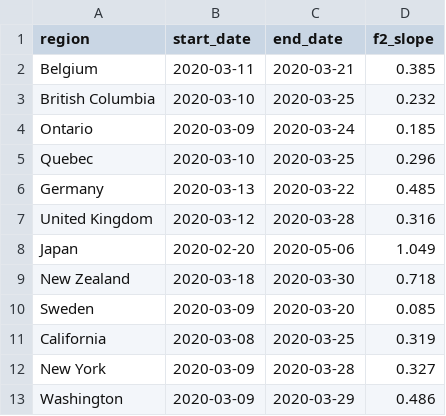
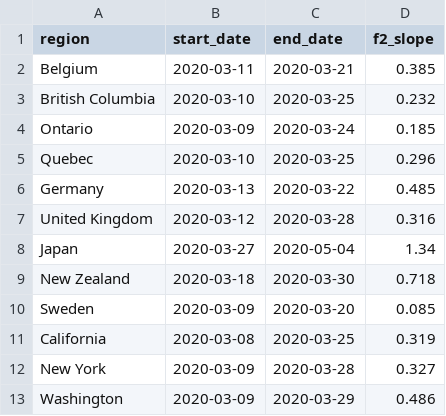
Before and after one commit to carolinecolijn/leeway-reopen-covid19, a CSV file: data-generated/start-end-google.csv, drawn as a sheet.

Commit message:
Update Japan mobility fit
Former-commit-id: f5e0d80d8c6471ce6a3c2544b9f3a13755292947

```diff
--- a/data-generated/start-end-google.csv
+++ b/data-generated/start-end-google.csv
@@ -7,3 +7,3 @@ Germany,2020-03-13,2020-03-22,0.485
 United Kingdom,2020-03-12,2020-03-28,0.316
-Japan,2020-02-20,2020-05-06,1.049
+Japan,2020-03-27,2020-05-04,1.34
 New Zealand,2020-03-18,2020-03-30,0.718
```
